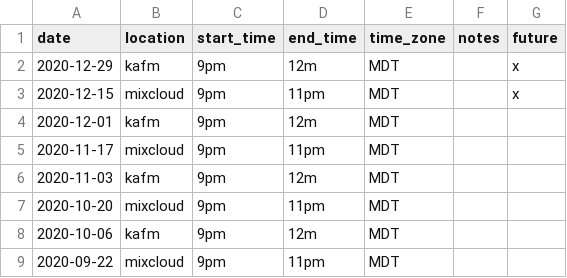
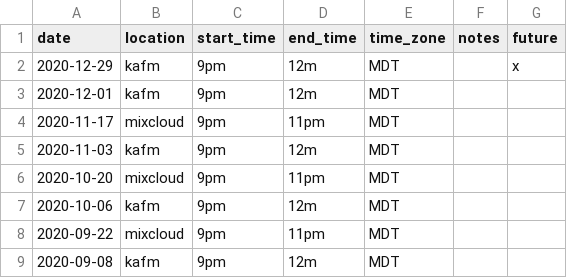
Before and after one commit to ubikorp/lacking.org, a CSV file: _data/schedule.csv, drawn as a sheet; only a part is shown; the shorter side is filled out with more unchanged rows; the diff names each change by its address in the sheet, - before the commit and + after, or states it on an @@ line.

Commit message:
Schedule update

```diff
--- a/_data/schedule.csv
+++ b/_data/schedule.csv
-row 3: 2020-12-15 | mixcloud | 9pm | 11pm | MDT |  | x
```
Also changed, not shown: 55 other files.
